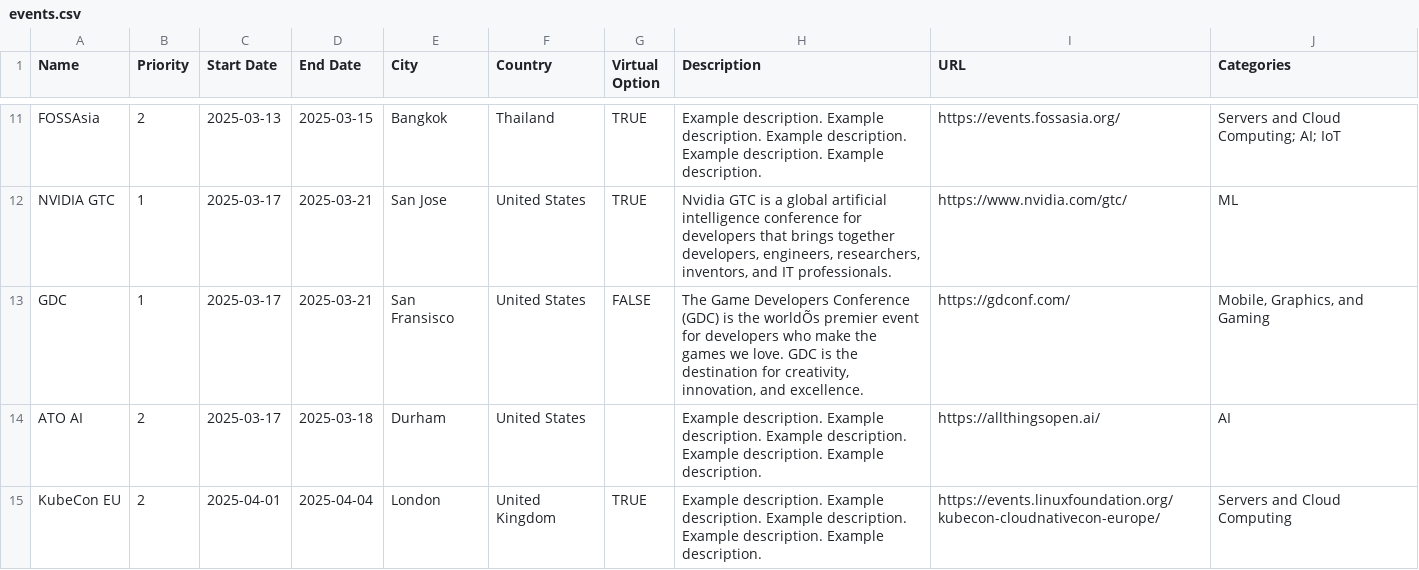
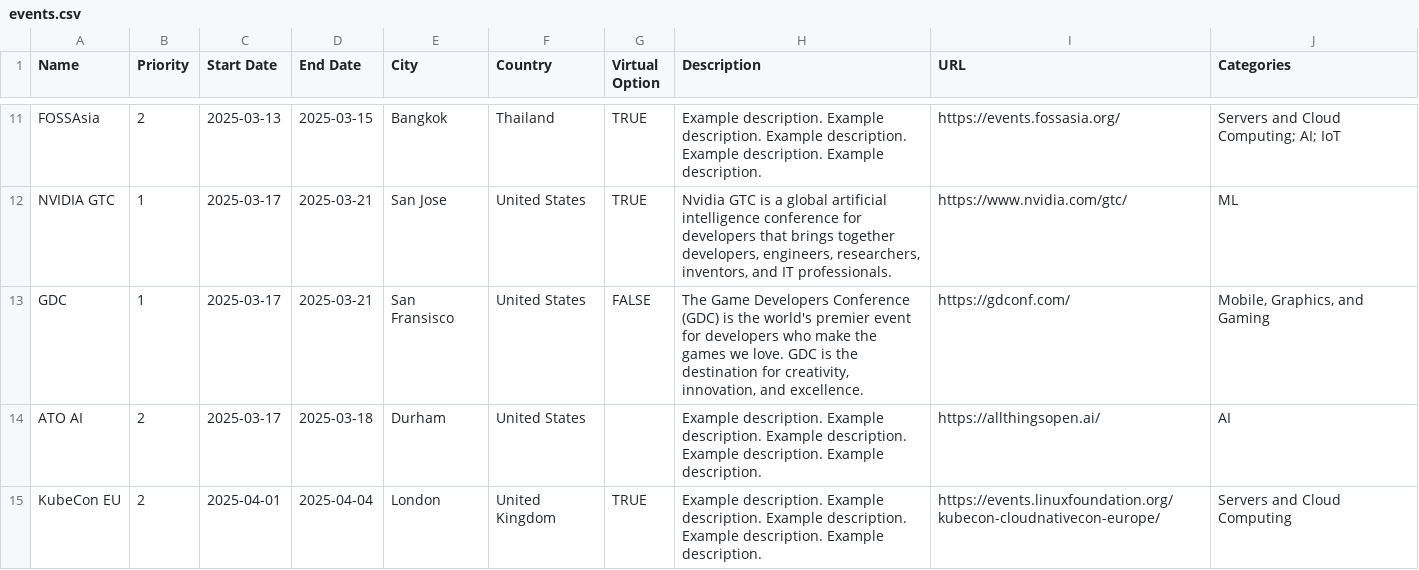
Before and after one commit to geremyCohen/arm-learning-paths, a CSV file: assets/events.csv, drawn as a sheet; only a part is shown, gaps mark what is left out; the diff names each change by its address in the sheet, - before the commit and + after, or states it on an @@ line.

Commit message:
changed one character to a '

```diff
--- a/assets/events.csv
+++ b/assets/events.csv
-H13 (Description): …is the worldÕs premier event…
+H13 (Description): …is the world's premier event…
```
